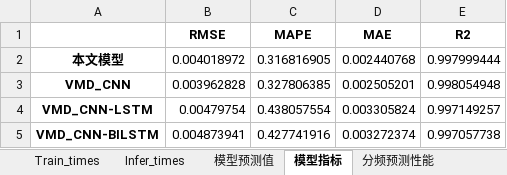
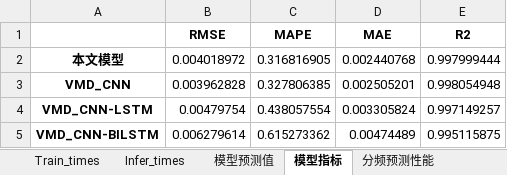
Before and after one commit to kevin3512/vmd-cnn-bilstm, an Excel workbook: result/模型运行结果.xlsx, sheet 模型指标, drawn as a sheet; values as stored, in another font and other column widths than the file's, no borders; the diff names each change by its address in the sheet, - before the commit and + after, or states it on an @@ line.

```diff
--- a/result/模型运行结果.xlsx (sheet 模型指标)
+++ b/result/模型运行结果.xlsx (sheet 模型指标)
-B5 (RMSE): 0.004873941
+B5 (RMSE): 0.006279614
-C5 (MAPE): 0.427741916
+C5 (MAPE): 0.615273362
-D5 (MAE): 0.003272374
+D5 (MAE): 0.00474489
-E5 (R2): 0.997057738
+E5 (R2): 0.995115875
```
Also changed, not shown: sheet 模型预测值, sheet Train_times, sheet 分频预测性能, sheet Infer_times, 25 other files.
